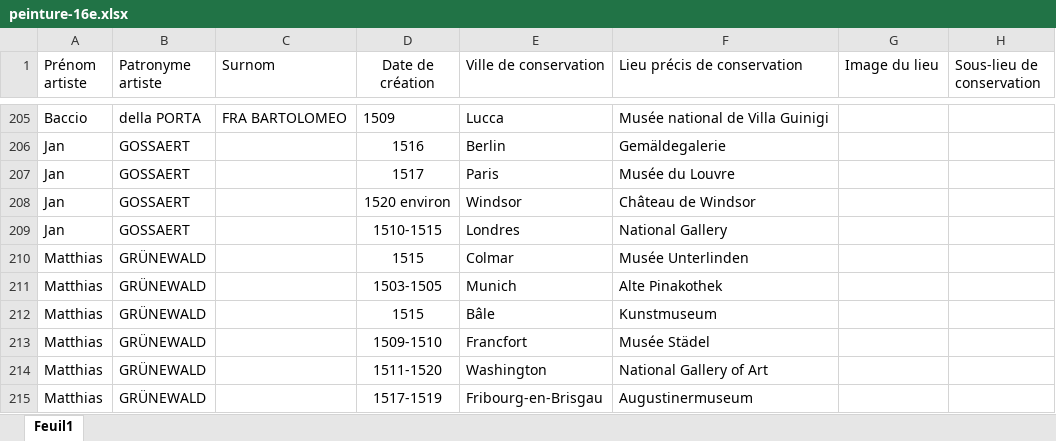
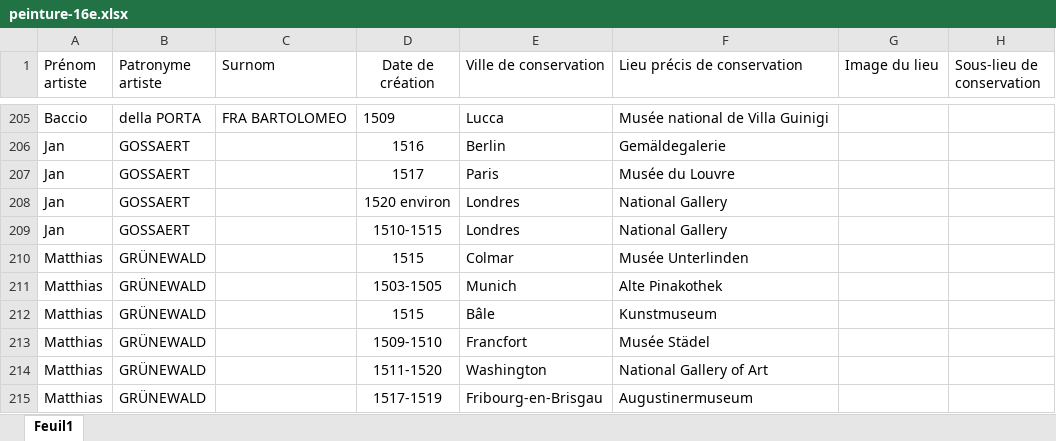
Before and after one commit to stassi-tech/art, an Excel workbook: quizzes/peinture-16e.xlsx, sheet Feuil1, drawn as a sheet; only a part is shown, gaps mark what is left out; values as stored, in another font and other column widths than the file's, no borders; conditional formats not drawn; the diff names each change by its address in the sheet, - before the commit and + after, or states it on an @@ line.

```diff
--- a/quizzes/peinture-16e.xlsx (sheet Feuil1)
+++ b/quizzes/peinture-16e.xlsx (sheet Feuil1)
-E208 (Ville de conservation): Windsor
+E208 (Ville de conservation): Londres
-F208 (Lieu précis de conservation): Château de Windsor
+F208 (Lieu précis de conservation): National Gallery
```
Also changed, not shown: quizzes/peinture-17e.xlsx, quizzes/peinture-18e.xlsx.
